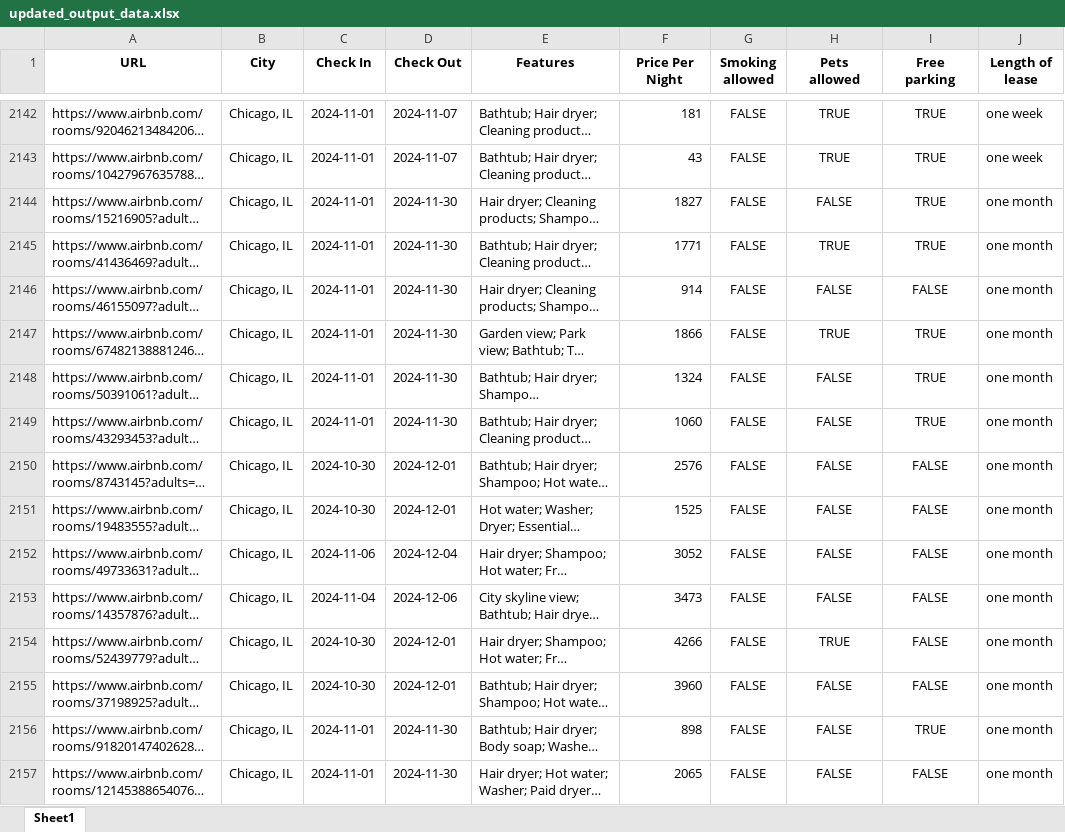
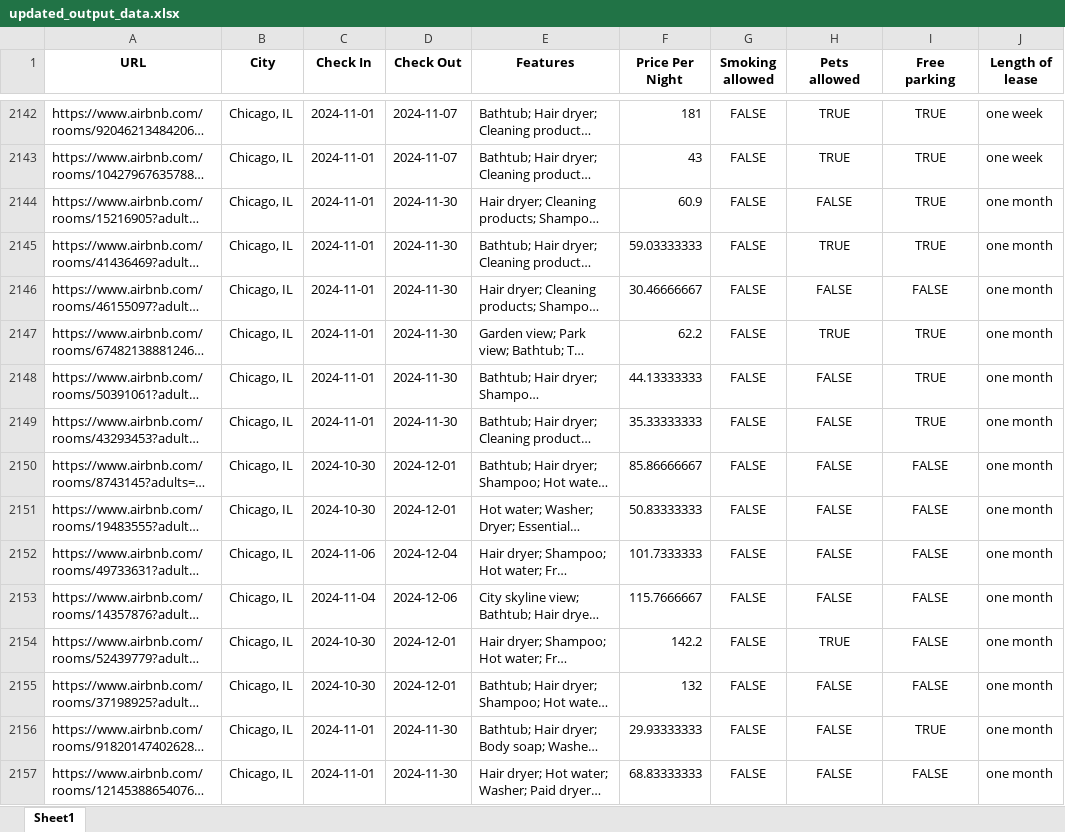
Before and after one commit to yishanyuan/Airbnb_Analysis_2024, an Excel workbook: data/updated_output_data.xlsx, sheet Sheet1, drawn as a sheet; only a part is shown, gaps mark what is left out; long unchanged cells end in …; values as stored, in another font and other column widths than the file's, no borders; the diff covers the shown part only; the diff names each change by its address in the sheet, - before the commit and + after, or states it on an @@ line.

```diff
--- a/data/updated_output_data.xlsx (sheet Sheet1)
+++ b/data/updated_output_data.xlsx (sheet Sheet1)
-F2144 (Price Per Night): 1827
+F2144 (Price Per Night): 60.9
-F2145 (Price Per Night): 1771
+F2145 (Price Per Night): 59.03333333
-F2146 (Price Per Night): 914
+F2146 (Price Per Night): 30.46666667
-F2147 (Price Per Night): 1866
+F2147 (Price Per Night): 62.2
-F2148 (Price Per Night): 1324
+F2148 (Price Per Night): 44.13333333
-F2149 (Price Per Night): 1060
+F2149 (Price Per Night): 35.33333333
-F2150 (Price Per Night): 2576
+F2150 (Price Per Night): 85.86666667
-F2151 (Price Per Night): 1525
+F2151 (Price Per Night): 50.83333333
-F2152 (Price Per Night): 3052
+F2152 (Price Per Night): 101.7333333
-F2153 (Price Per Night): 3473
+F2153 (Price Per Night): 115.7666667
-F2154 (Price Per Night): 4266
+F2154 (Price Per Night): 142.2
-F2155 (Price Per Night): 3960
+F2155 (Price Per Night): 132
-F2156 (Price Per Night): 898
+F2156 (Price Per Night): 29.93333333
-F2157 (Price Per Night): 2065
+F2157 (Price Per Night): 68.83333333
```
Also changed, not shown: 1053 edited cells elsewhere in this sheet, 2 other files.
